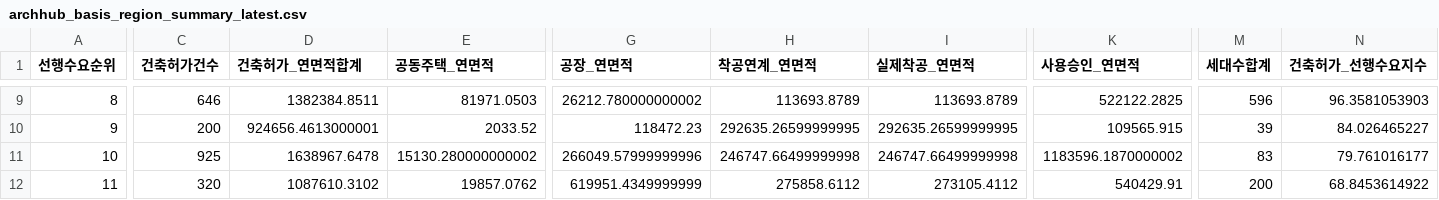
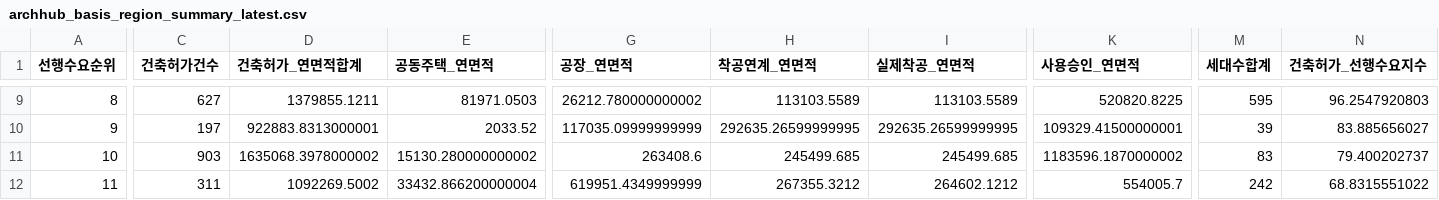
Before and after one commit to Ronaldooh123/steel-demand-report, a CSV file: data/cache/archhub_basis_region_summary_latest.csv, drawn as a sheet; only a part is shown, gaps mark what is left out; the diff covers the shown part only; the diff names each change by its address in the sheet, - before the commit and + after, or states it on an @@ line.

```diff
--- a/data/cache/archhub_basis_region_summary_latest.csv
+++ b/data/cache/archhub_basis_region_summary_latest.csv
-C9 (건축허가건수): 646
+C9 (건축허가건수): 627
-D9 (건축허가_연면적합계): 1382384.8511
+D9 (건축허가_연면적합계): 1379855.1211
-H9 (착공연계_연면적): 113693.8789
+H9 (착공연계_연면적): 113103.5589
-I9 (실제착공_연면적): 113693.8789
+I9 (실제착공_연면적): 113103.5589
-K9 (사용승인_연면적): 522122.2825
+K9 (사용승인_연면적): 520820.8225
-M9 (세대수합계): 596
+M9 (세대수합계): 595
-N9 (건축허가_선행수요지수): 96.3581053903
+N9 (건축허가_선행수요지수): 96.2547920803
-C10 (건축허가건수): 200
+C10 (건축허가건수): 197
-D10 (건축허가_연면적합계): 924656.4613000001
+D10 (건축허가_연면적합계): 922883.8313000001
-G10 (공장_연면적): 118472.23
+G10 (공장_연면적): 117035.09999999999
-K10 (사용승인_연면적): 109565.915
+K10 (사용승인_연면적): 109329.41500000001
-N10 (건축허가_선행수요지수): 84.026465227
+N10 (건축허가_선행수요지수): 83.885656027
-C11 (건축허가건수): 925
+C11 (건축허가건수): 903
-D11 (건축허가_연면적합계): 1638967.6478
+D11 (건축허가_연면적합계): 1635068.3978000002
-G11 (공장_연면적): 266049.57999999996
+G11 (공장_연면적): 263408.6
-H11 (착공연계_연면적): 246747.66499999998
+H11 (착공연계_연면적): 245499.685
-I11 (실제착공_연면적): 246747.66499999998
+I11 (실제착공_연면적): 245499.685
-N11 (건축허가_선행수요지수): 79.761016177
+N11 (건축허가_선행수요지수): 79.400202737
-C12 (건축허가건수): 320
+C12 (건축허가건수): 311
-D12 (건축허가_연면적합계): 1087610.3102
+D12 (건축허가_연면적합계): 1092269.5002
-E12 (공동주택_연면적): 19857.0762
+E12 (공동주택_연면적): 33432.866200000004
-H12 (착공연계_연면적): 275858.6112
+H12 (착공연계_연면적): 267355.3212
-I12 (실제착공_연면적): 273105.4112
+I12 (실제착공_연면적): 264602.1212
-K12 (사용승인_연면적): 540429.91
+K12 (사용승인_연면적): 554005.7
-M12 (세대수합계): 200
+M12 (세대수합계): 242
-N12 (건축허가_선행수요지수): 68.8453614922
+N12 (건축허가_선행수요지수): 68.8315551022
```
Also changed, not shown: 76 edited cells elsewhere in this file, 2 other files.
